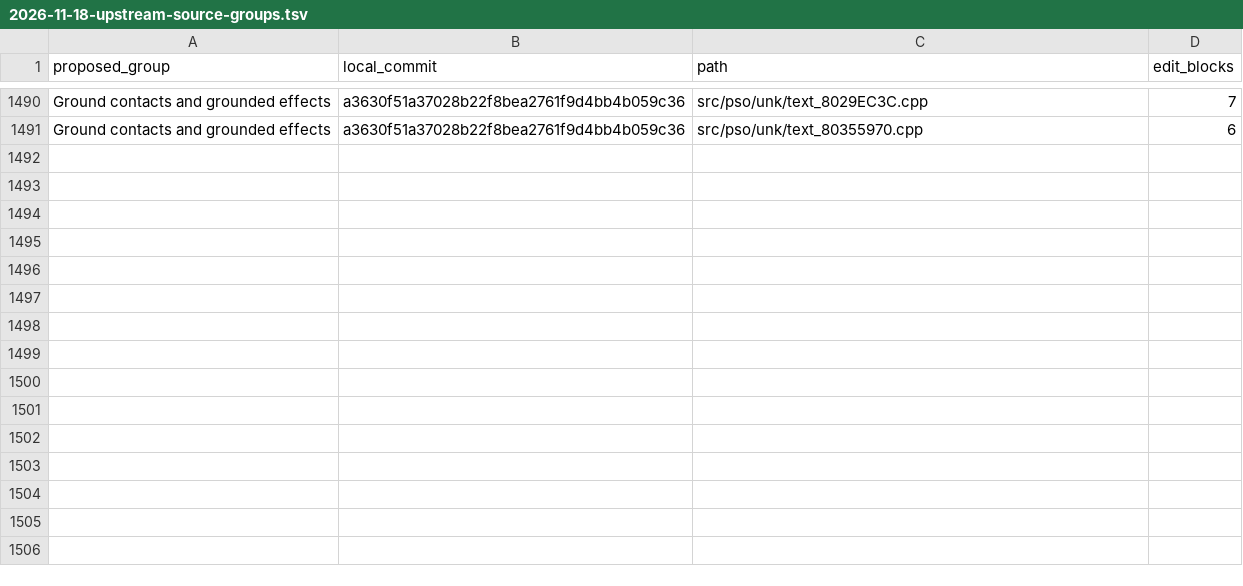
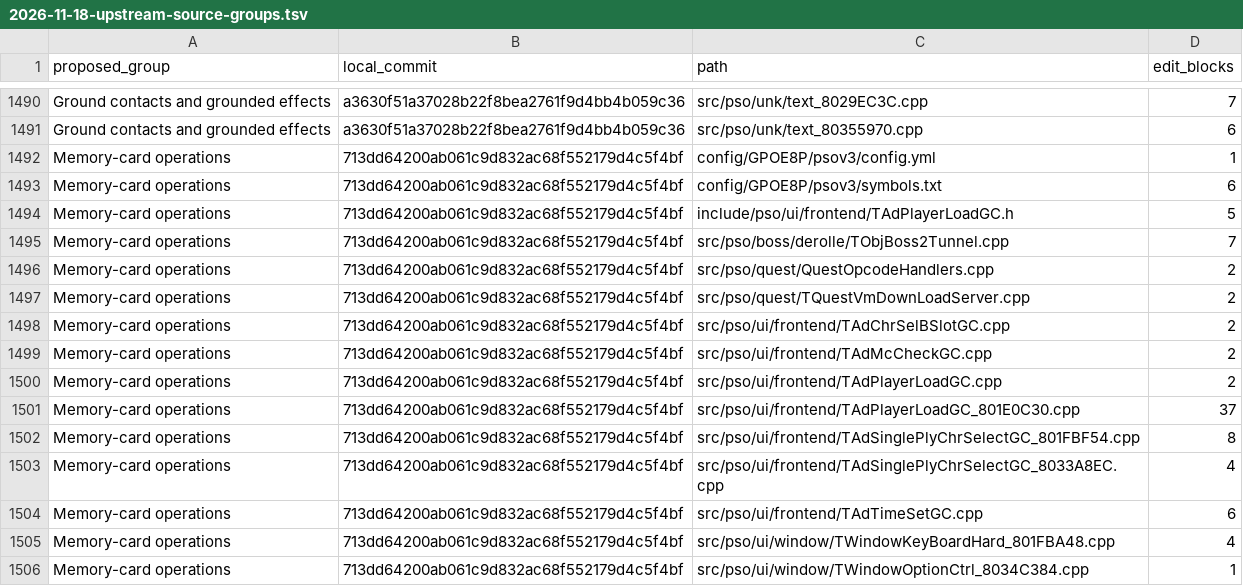
Before and after one commit to matthewlewisnewton/pso-decomp, a TSV file: fork/notes/evidence/2026-11-18-upstream-source-groups.tsv, drawn as a sheet; only a part is shown, gaps mark what is left out.

Commit message:
Recover the memory-card channel, filename and serial-number interfaces

```diff
--- a/fork/notes/evidence/2026-11-18-upstream-source-groups.tsv
+++ b/fork/notes/evidence/2026-11-18-upstream-source-groups.tsv
@@ -1491 +1491,16 @@ Ground contacts and grounded effects	a3630f51a37028b22f8bea2761f9d4bb4b059c36	sr
 Ground contacts and grounded effects	a3630f51a37028b22f8bea2761f9d4bb4b059c36	src/pso/unk/text_80355970.cpp	6
+Memory-card operations	713dd64200ab061c9d832ac68f552179d4c5f4bf	config/GPOE8P/psov3/config.yml	1
+Memory-card operations	713dd64200ab061c9d832ac68f552179d4c5f4bf	config/GPOE8P/psov3/symbols.txt	6
+Memory-card operations	713dd64200ab061c9d832ac68f552179d4c5f4bf	include/pso/ui/frontend/TAdPlayerLoadGC.h	5
+Memory-card operations	713dd64200ab061c9d832ac68f552179d4c5f4bf	src/pso/boss/derolle/TObjBoss2Tunnel.cpp	7
+Memory-card operations	713dd64200ab061c9d832ac68f552179d4c5f4bf	src/pso/quest/QuestOpcodeHandlers.cpp	2
+Memory-card operations	713dd64200ab061c9d832ac68f552179d4c5f4bf	src/pso/quest/TQuestVmDownLoadServer.cpp	2
+Memory-card operations	713dd64200ab061c9d832ac68f552179d4c5f4bf	src/pso/ui/frontend/TAdChrSelBSlotGC.cpp	2
+Memory-card operations	713dd64200ab061c9d832ac68f552179d4c5f4bf	src/pso/ui/frontend/TAdMcCheckGC.cpp	2
+Memory-card operations	713dd64200ab061c9d832ac68f552179d4c5f4bf	src/pso/ui/frontend/TAdPlayerLoadGC.cpp	2
+Memory-card operations	713dd64200ab061c9d832ac68f552179d4c5f4bf	src/pso/ui/frontend/TAdPlayerLoadGC_801E0C30.cpp	37
+Memory-card operations	713dd64200ab061c9d832ac68f552179d4c5f4bf	src/pso/ui/frontend/TAdSinglePlyChrSelectGC_801FBF54.cpp	8
+Memory-card operations	713dd64200ab061c9d832ac68f552179d4c5f4bf	src/pso/ui/frontend/TAdSinglePlyChrSelectGC_8033A8EC.cpp	4
+Memory-card operations	713dd64200ab061c9d832ac68f552179d4c5f4bf	src/pso/ui/frontend/TAdTimeSetGC.cpp	6
+Memory-card operations	713dd64200ab061c9d832ac68f552179d4c5f4bf	src/pso/ui/window/TWindowKeyBoardHard_801FBA48.cpp	4
+Memory-card operations	713dd64200ab061c9d832ac68f552179d4c5f4bf	src/pso/ui/window/TWindowOptionCtrl_8034C384.cpp	1
```
Also changed, not shown: fork/notes/evidence/2026-11-18-source-only-matchpasses.tsv, 17 other files.
